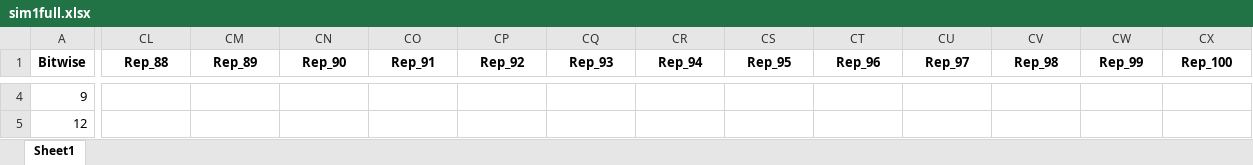
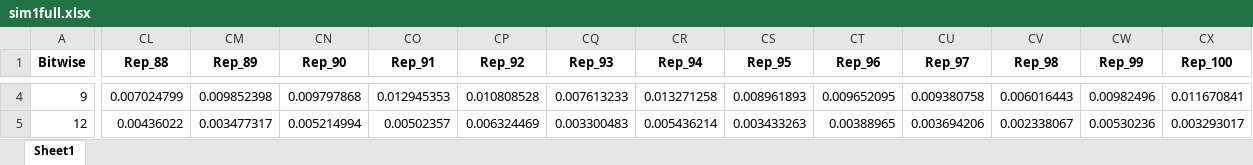
Before and after one commit to rhode22g/stat395-MCCL, an Excel workbook: sim1full.xlsx, sheet Sheet1, drawn as a sheet; only a part is shown, gaps mark what is left out; values as stored, in another font and other column widths than the file's, no borders; the diff covers the shown part only; the diff names each change by its address in the sheet, - before the commit and + after, or states it on an @@ line.

```diff
--- a/sim1full.xlsx (sheet Sheet1)
+++ b/sim1full.xlsx (sheet Sheet1)
-CL4 (Rep_88): (empty)
+CL4 (Rep_88): 0.007024799
-CM4 (Rep_89): (empty)
+CM4 (Rep_89): 0.009852398
-CN4 (Rep_90): (empty)
+CN4 (Rep_90): 0.009797868
-CO4 (Rep_91): (empty)
+CO4 (Rep_91): 0.012945353
-CP4 (Rep_92): (empty)
+CP4 (Rep_92): 0.010808528
-CQ4 (Rep_93): (empty)
+CQ4 (Rep_93): 0.007613233
-CR4 (Rep_94): (empty)
+CR4 (Rep_94): 0.013271258
-CS4 (Rep_95): (empty)
+CS4 (Rep_95): 0.008961893
-CT4 (Rep_96): (empty)
+CT4 (Rep_96): 0.009652095
-CU4 (Rep_97): (empty)
+CU4 (Rep_97): 0.009380758
-CV4 (Rep_98): (empty)
+CV4 (Rep_98): 0.006016443
-CW4 (Rep_99): (empty)
+CW4 (Rep_99): 0.00982496
-CX4 (Rep_100): (empty)
+CX4 (Rep_100): 0.011670841
-CL5 (Rep_88): (empty)
+CL5 (Rep_88): 0.00436022
-CM5 (Rep_89): (empty)
+CM5 (Rep_89): 0.003477317
-CN5 (Rep_90): (empty)
+CN5 (Rep_90): 0.005214994
-CO5 (Rep_91): (empty)
+CO5 (Rep_91): 0.00502357
-CP5 (Rep_92): (empty)
+CP5 (Rep_92): 0.006324469
-CQ5 (Rep_93): (empty)
+CQ5 (Rep_93): 0.003300483
-CR5 (Rep_94): (empty)
+CR5 (Rep_94): 0.005436214
-CS5 (Rep_95): (empty)
+CS5 (Rep_95): 0.003433263
-CT5 (Rep_96): (empty)
+CT5 (Rep_96): 0.00388965
-CU5 (Rep_97): (empty)
+CU5 (Rep_97): 0.003694206
-CV5 (Rep_98): (empty)
+CV5 (Rep_98): 0.002338067
-CW5 (Rep_99): (empty)
+CW5 (Rep_99): 0.00530236
-CX5 (Rep_100): (empty)
+CX5 (Rep_100): 0.003293017
```
Also changed, not shown: 1157 edited cells elsewhere in this sheet, sim1results.xlsx, 1 other file.
